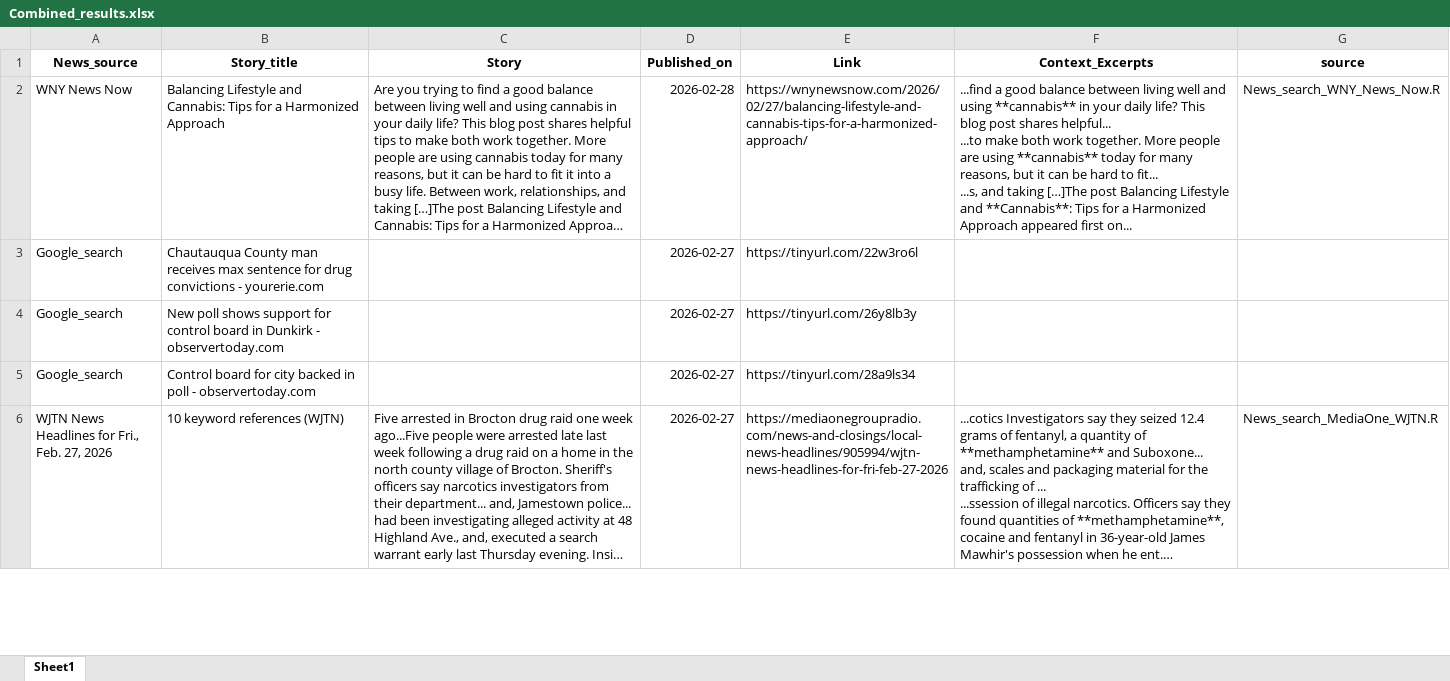
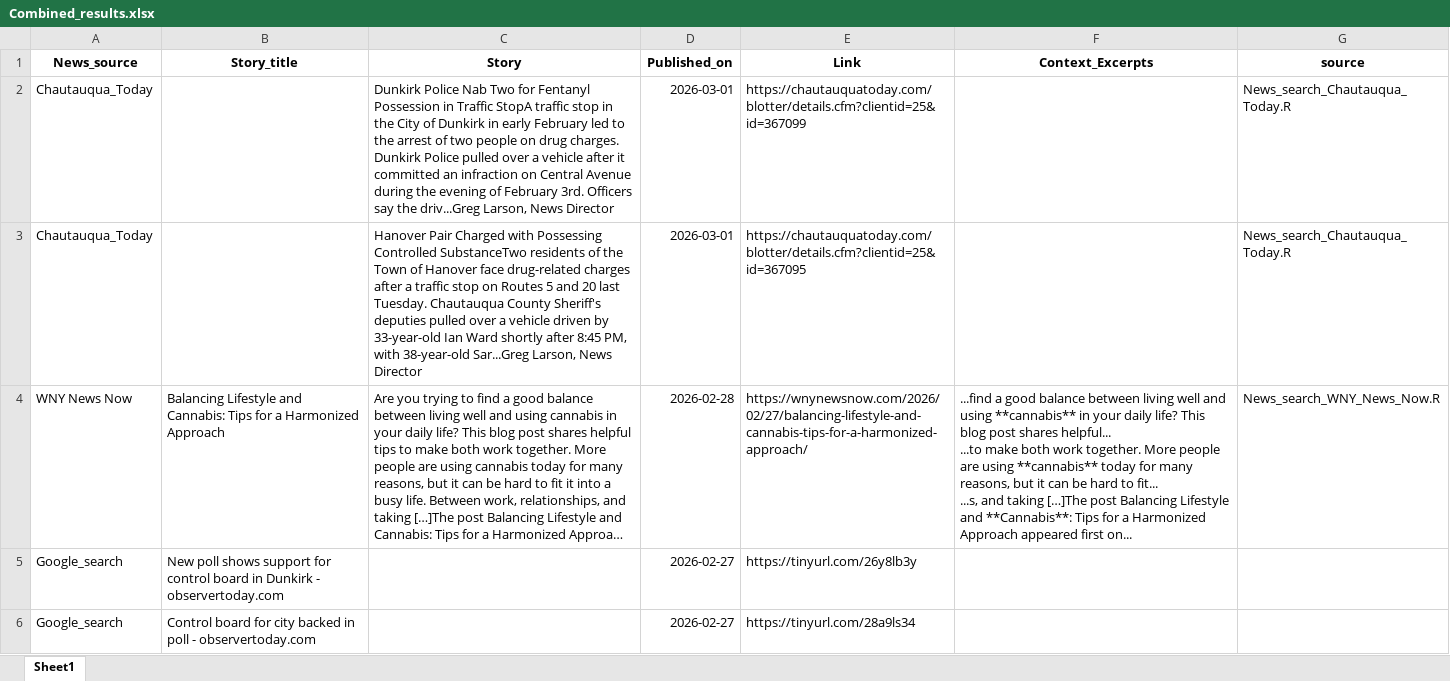
Before and after one commit to twentyandchange/CHQ_Report_W-Tba4YQG, an Excel workbook: Combined_results.xlsx, sheet Sheet1, drawn as a sheet; only a part is shown; the shorter side is filled out with more unchanged rows; long unchanged cells end in …; values as stored, in another font and other column widths than the file's, no borders; removed rows and columns are numbered as before the commit, all else as after; the diff names each change by its address in the sheet, - before the commit and + after, or states it on an @@ line.

```diff
--- a/Combined_results.xlsx (sheet Sheet1)
+++ b/Combined_results.xlsx (sheet Sheet1)
+row 2: Chautauqua_Today |  | Dunkirk Police Nab Two for Fentanyl Possession in Traffic StopA traffic stop in the City of Dunkirk in early February led to the arrest of two people on drug charges. Dunkirk Police pulled over a vehicle after it committed an infraction on Central Avenue during the evening of February 3rd. Officers say the driv...Greg Larson, News Director | 2026-03-01 | https://chautauquatoday.com/blotter/details.cfm?clientid=25&id=367099 |  | News_search_Chautauqua_Today.R
+row 3: Chautauqua_Today |  | Hanover Pair Charged with Possessing Controlled SubstanceTwo residents of the Town of Hanover face drug-related charges after a traffic stop on Routes 5 and 20 last Tuesday. Chautauqua County Sheriff's deputies pulled over a vehicle driven by 33-year-old Ian Ward shortly after 8:45 PM, with 38-year-old Sar...Greg Larson, News Director | 2026-03-01 | https://chautauquatoday.com/blotter/details.cfm?clientid=25&id=367095 |  | News_search_Chautauqua_Today.R
-row 3: Google_search | Chautauqua County man receives max sentence for drug convictions - yourerie.com |  | 2026-02-27 | https://tinyurl.com/22w3ro6l
```
Also changed, not shown: 9 other files.
